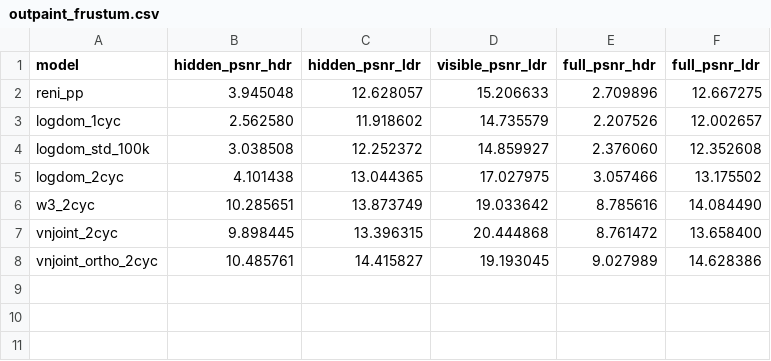
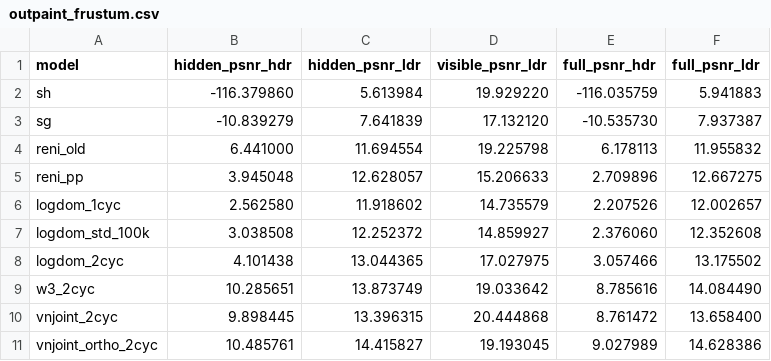
Before and after one commit to JADGardner/ns_reni, a CSV file: publication/tables/outpaint_frustum.csv, drawn as a sheet.

```diff
--- a/publication/tables/outpaint_frustum.csv
+++ b/publication/tables/outpaint_frustum.csv
@@ -1,2 +1,5 @@
 model,hidden_psnr_hdr,hidden_psnr_ldr,visible_psnr_ldr,full_psnr_hdr,full_psnr_ldr
+sh,-116.379860,5.613984,19.929220,-116.035759,5.941883
+sg,-10.839279,7.641839,17.132120,-10.535730,7.937387
+reni_old,6.441000,11.694554,19.225798,6.178113,11.955832
 reni_pp,3.945048,12.628057,15.206633,2.709896,12.667275
```
Also changed, not shown: 3 other files.
